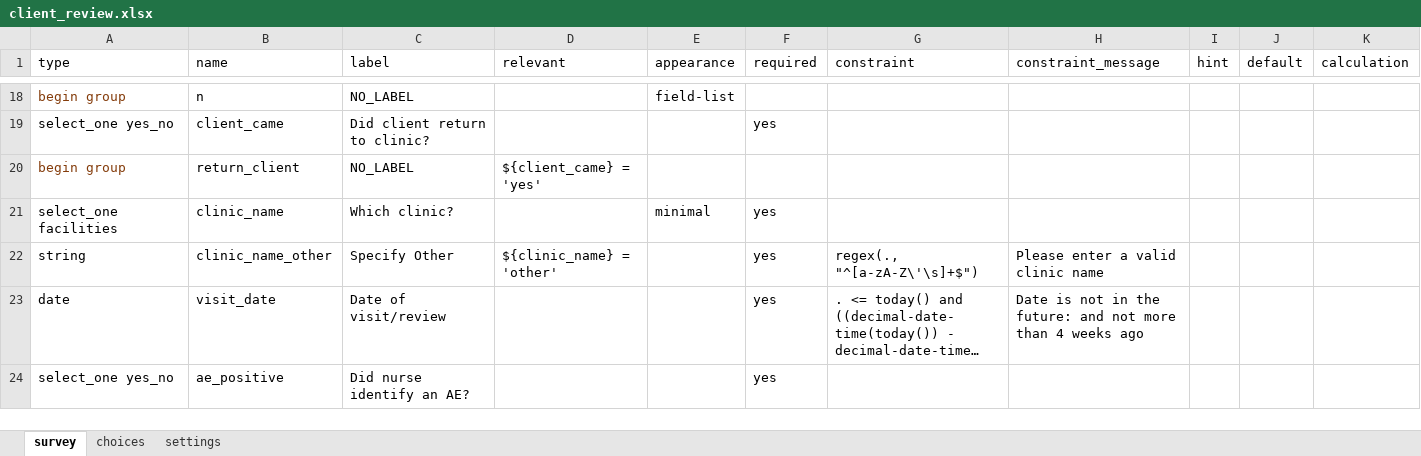
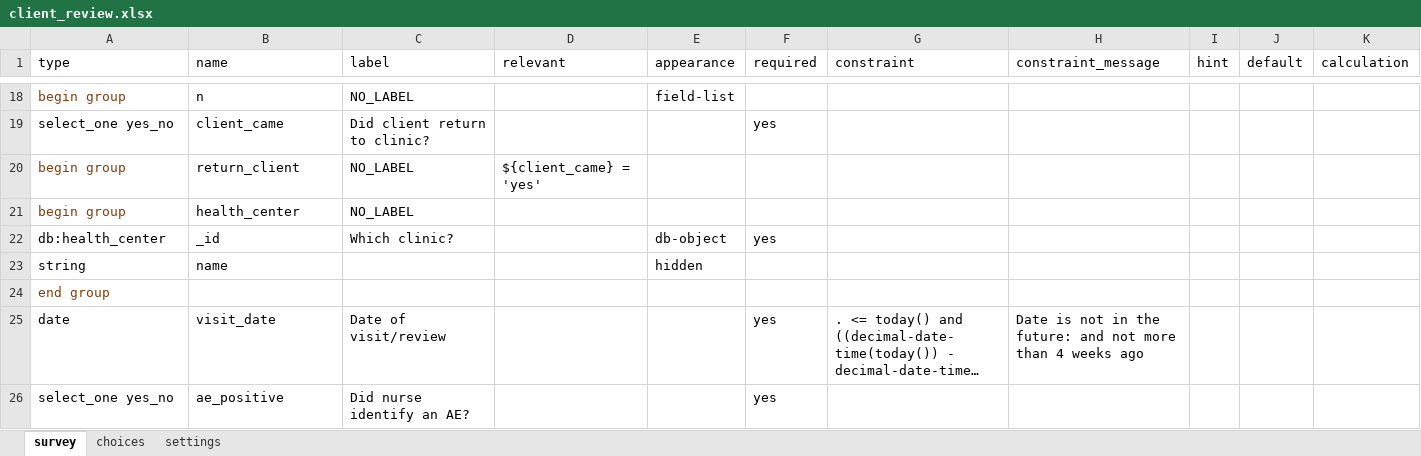
Before and after one commit to medic/cht-post-ops-app, an Excel workbook: zazic-scale-up/forms/app/client_review.xlsx, sheet survey, drawn as a sheet; only a part is shown, gaps mark what is left out; long unchanged cells end in …; values as stored, in another font and other column widths than the file's, no borders; removed rows and columns are numbered as before the commit, all else as after; the diff names each change by its address in the sheet, - before the commit and + after, or states it on an @@ line.

```diff
--- a/zazic-scale-up/forms/app/client_review.xlsx (sheet survey)
+++ b/zazic-scale-up/forms/app/client_review.xlsx (sheet survey)
-row 21: select_one facilities | clinic_name | Which clinic? |  | minimal | yes
-row 22: string | clinic_name_other | Specify Other | ${clinic_name} = 'other' |  | yes | regex(., "^[a-zA-Z\'\s]+$") | Please enter a valid clinic name
+row 21: begin group | health_center | NO_LABEL
+row 22: db:health_center | _id | Which clinic? |  | db-object | yes
+row 23: string | name |  |  | hidden
+row 24: end group
```
Also changed, not shown: zazic-scale-up/forms/app/enroll.xlsx, zazic-scale-up/forms/contact/person-edit.xlsx, 5 other files.
